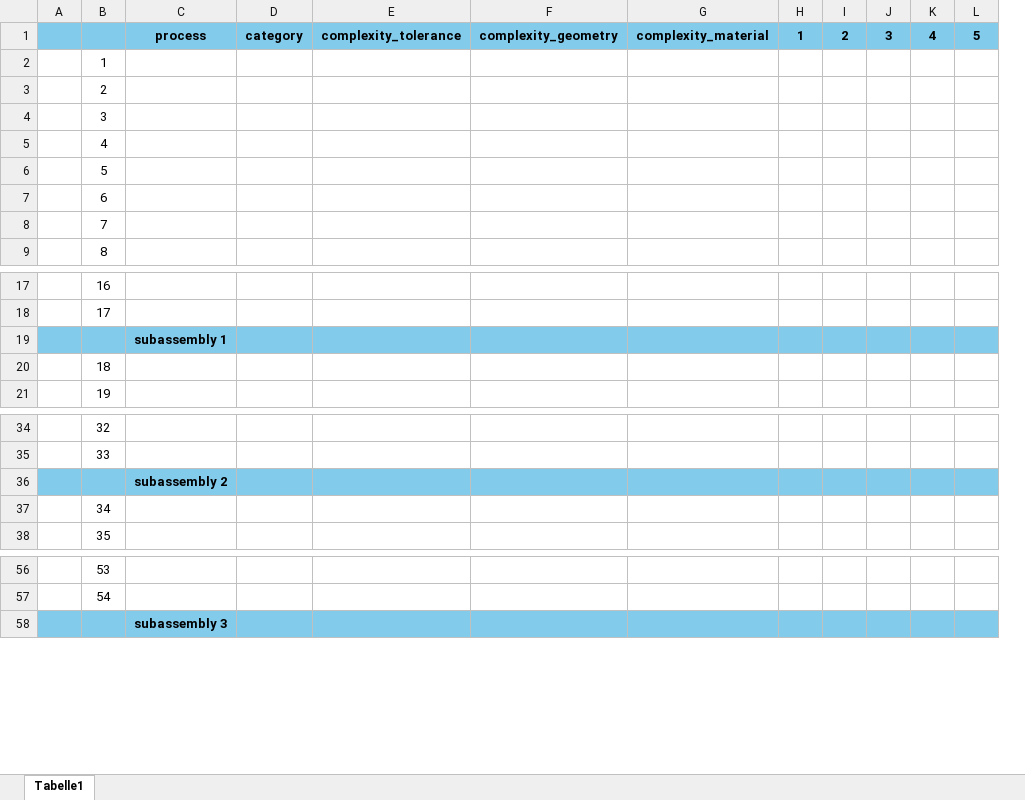
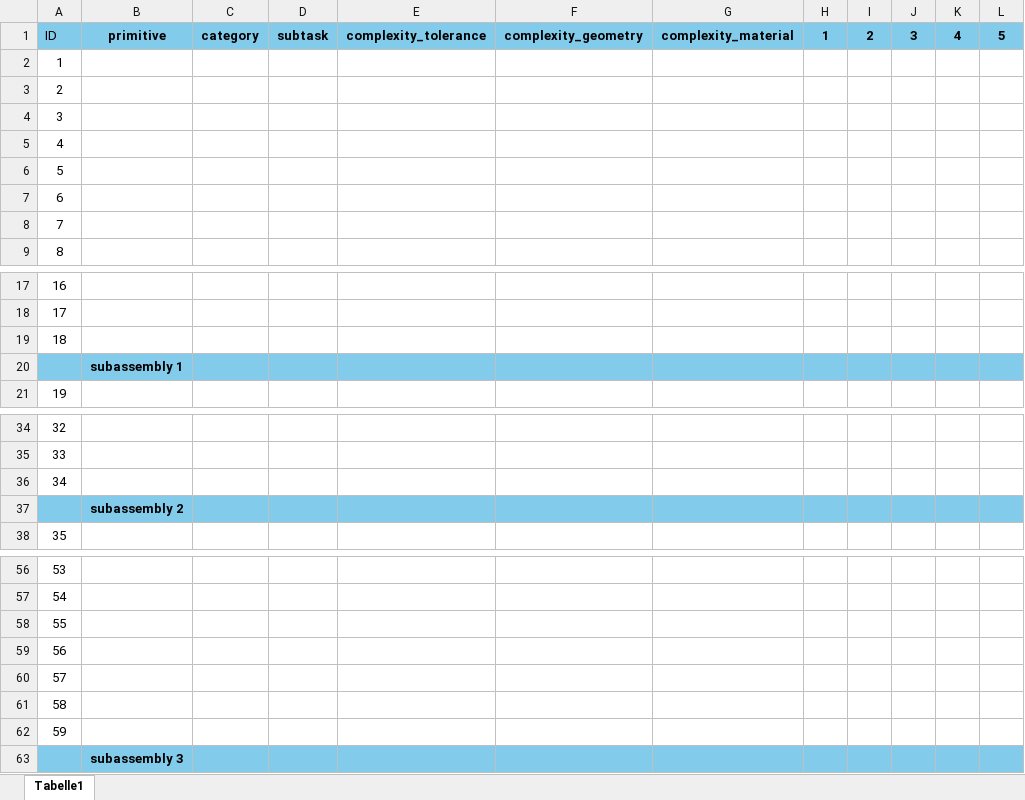
Before and after one commit to cschempp/robotic-assembly-benchmark, an Excel workbook: static/evaluation/benchmark_protocol_template.xlsx, sheet Tabelle1, drawn as a sheet; only a part is shown, gaps mark what is left out; values as stored, in another font and other column widths than the file's, no borders; removed rows and columns are numbered as before the commit, all else as after; the diff names each change by its address in the sheet, - before the commit and + after, or states it on an @@ line.

Commit message:
updated empty template to have same structure as LABIT protocol.

```diff
--- a/static/evaluation/benchmark_protocol_template.xlsx (sheet Tabelle1)
+++ b/static/evaluation/benchmark_protocol_template.xlsx (sheet Tabelle1)
-column A, empty
+column D, row 1: subtask
-A1: (empty)
+A1: ID
-B1: process
+B1: primitive
@@ row 20 moved to row 19: 18 @@
@@ row 37 moved to row 36: 34 @@
+row 58: 55
+row 59: 56
+row 60: 57
+row 61: 58
+row 62: 59
```
